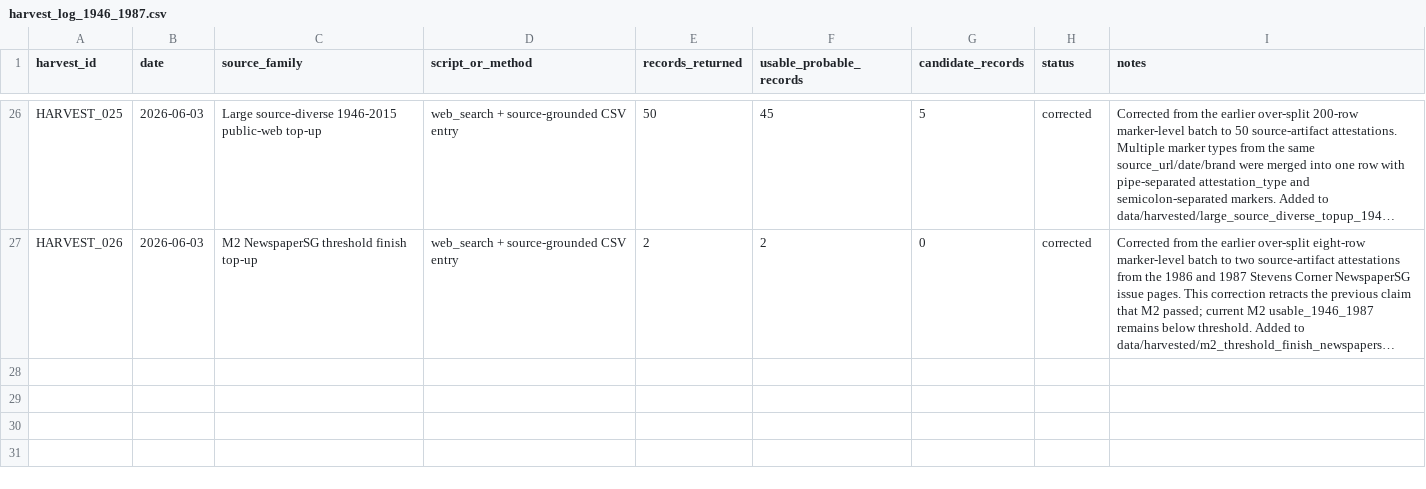
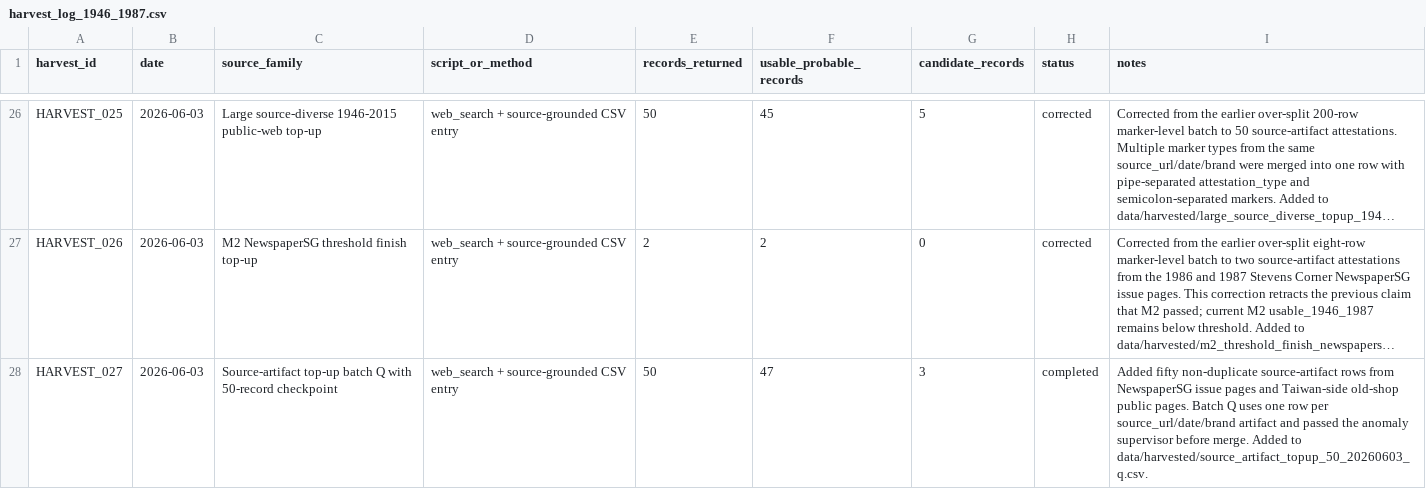
Before and after one commit to dpan538/taiwaneseness-corpus-engineering, a CSV file: data/harvest_log_1946_1987.csv, drawn as a sheet; only a part is shown, gaps mark what is left out; long unchanged cells end in …; the diff names each change by its address in the sheet, - before the commit and + after, or states it on an @@ line.

Commit message:
add source artifact topup checkpoint q
Add a 50-record source-artifact top-up batch and append it to the working corpus without marker-level splitting.

Checkpoint audits passed with zero duplicate rows, zero suspicious split groups, and zero critical anomaly alerts; usable records increased to 382.

```diff
--- a/data/harvest_log_1946_1987.csv
+++ b/data/harvest_log_1946_1987.csv
+row 28: HARVEST_027 | 2026-06-03 | Source-artifact top-up batch Q with 50-record checkpoint | web_search + source-grounded CSV entry | 50 | 47 | 3 | completed | Added fifty non-duplicate source-artifact rows from NewspaperSG issue pages and Taiwan-side old-shop public pages. Batch Q uses one row per source_url/date/brand artifact and passed the anomaly supervisor before merge. Added to data/harvested/source_artifact_topup_50_20260603_q.csv.
```
Also changed, not shown: reports/corpus_health.csv, reports/corpus_temporal_distribution.csv, 14 other files.
